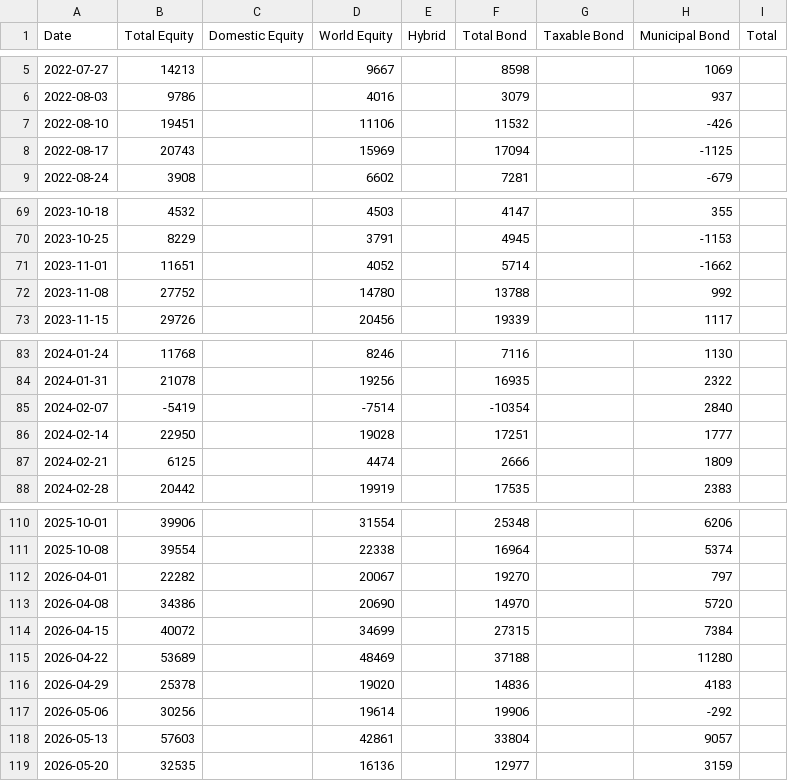
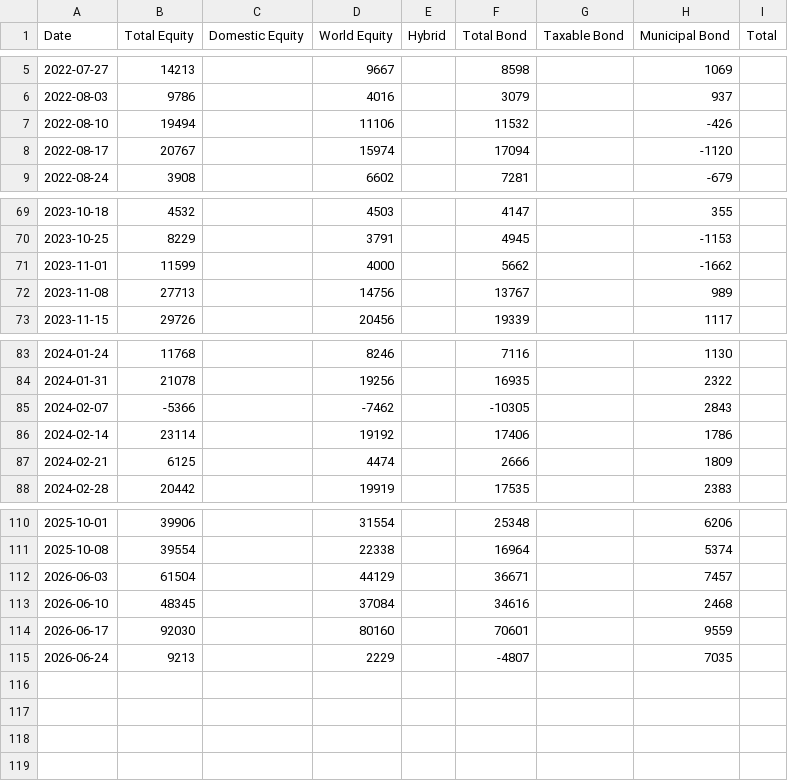
Before and after one commit to datasets/investor-flow-of-funds-us, a CSV file: data/weekly.csv, drawn as a sheet; only a part is shown, gaps mark what is left out; the diff covers the shown part only.

```diff
--- a/data/weekly.csv
+++ b/data/weekly.csv
@@ -6,4 +6,4 @@ Date,Total Equity,Domestic Equity,World Equity,Hybrid,Total Bond,Taxable Bond,Mu
 2022-08-03,9786,,4016,,3079,,937,
-2022-08-10,19451,,11106,,11532,,-426,
-2022-08-17,20743,,15969,,17094,,-1125,
+2022-08-10,19494,,11106,,11532,,-426,
+2022-08-17,20767,,15974,,17094,,-1120,
 2022-08-24,3908,,6602,,7281,,-679,
@@ -70,4 +70,4 @@ Date,Total Equity,Domestic Equity,World Equity,Hybrid,Total Bond,Taxable Bond,Mu
 2023-10-25,8229,,3791,,4945,,-1153,
-2023-11-01,11651,,4052,,5714,,-1662,
-2023-11-08,27752,,14780,,13788,,992,
+2023-11-01,11599,,4000,,5662,,-1662,
+2023-11-08,27713,,14756,,13767,,989,
 2023-11-15,29726,,20456,,19339,,1117,
@@ -84,4 +84,4 @@ Date,Total Equity,Domestic Equity,World Equity,Hybrid,Total Bond,Taxable Bond,Mu
 2024-01-31,21078,,19256,,16935,,2322,
-2024-02-07,-5419,,-7514,,-10354,,2840,
-2024-02-14,22950,,19028,,17251,,1777,
+2024-02-07,-5366,,-7462,,-10305,,2843,
+2024-02-14,23114,,19192,,17406,,1786,
 2024-02-21,6125,,4474,,2666,,1809,
@@ -111,9 +111,5 @@ Date,Total Equity,Domestic Equity,World Equity,Hybrid,Total Bond,Taxable Bond,Mu
 2025-10-08,39554,,22338,,16964,,5374,
-2026-04-01,22282,,20067,,19270,,797,
-2026-04-08,34386,,20690,,14970,,5720,
-2026-04-15,40072,,34699,,27315,,7384,
-2026-04-22,53689,,48469,,37188,,11280,
-2026-04-29,25378,,19020,,14836,,4183,
-2026-05-06,30256,,19614,,19906,,-292,
-2026-05-13,57603,,42861,,33804,,9057,
-2026-05-20,32535,,16136,,12977,,3159,
+2026-06-03,61504,,44129,,36671,,7457,
+2026-06-10,48345,,37084,,34616,,2468,
+2026-06-17,92030,,80160,,70601,,9559,
+2026-06-24,9213,,2229,,-4807,,7035,
```
Also changed, not shown: 7 edited cells elsewhere in this file, data/monthly.csv.
